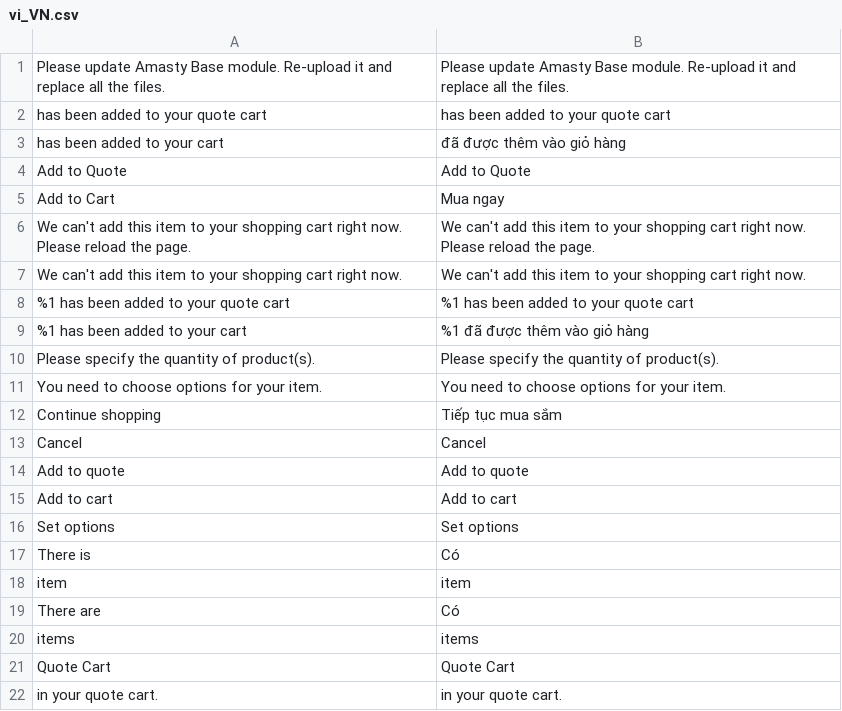
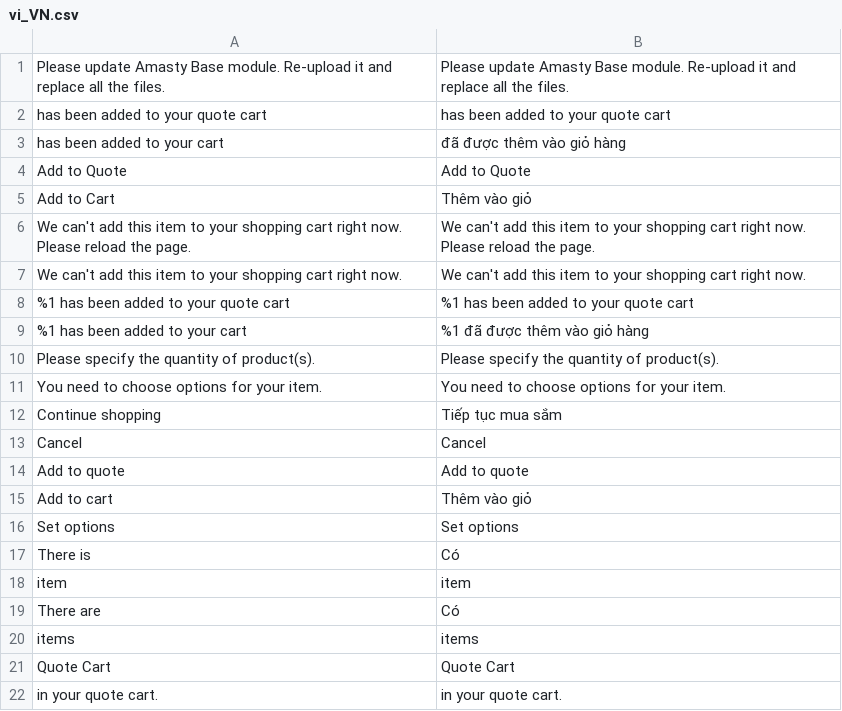
Before and after one commit to rosalynshop/rosalynshop, a CSV file: app/code/Amasty/Cart/i18n/vi_VN.csv, drawn as a sheet; only a part is shown.

```diff
--- a/app/code/Amasty/Cart/i18n/vi_VN.csv
+++ b/app/code/Amasty/Cart/i18n/vi_VN.csv
@@ -4,3 +4,3 @@
 "Add to Quote","Add to Quote"
-"Add to Cart","Mua ngay"
+"Add to Cart","Thêm vào giỏ"
 "We can't add this item to your shopping cart right now. Please reload the page.","We can't add this item to your shopping cart right now. Please reload the page."
@@ -14,3 +14,3 @@ Cancel,Cancel
 "Add to quote","Add to quote"
-"Add to cart","Add to cart"
+"Add to cart","Thêm vào giỏ"
 "Set options","Set options"
```
Also changed, not shown: app/design/frontend/MageBig/martfury/layout01/i18n/vi_VN.csv, app/design/frontend/MageBig/martfury/layout05/i18n/vi_VN.csv, 2 other files.
